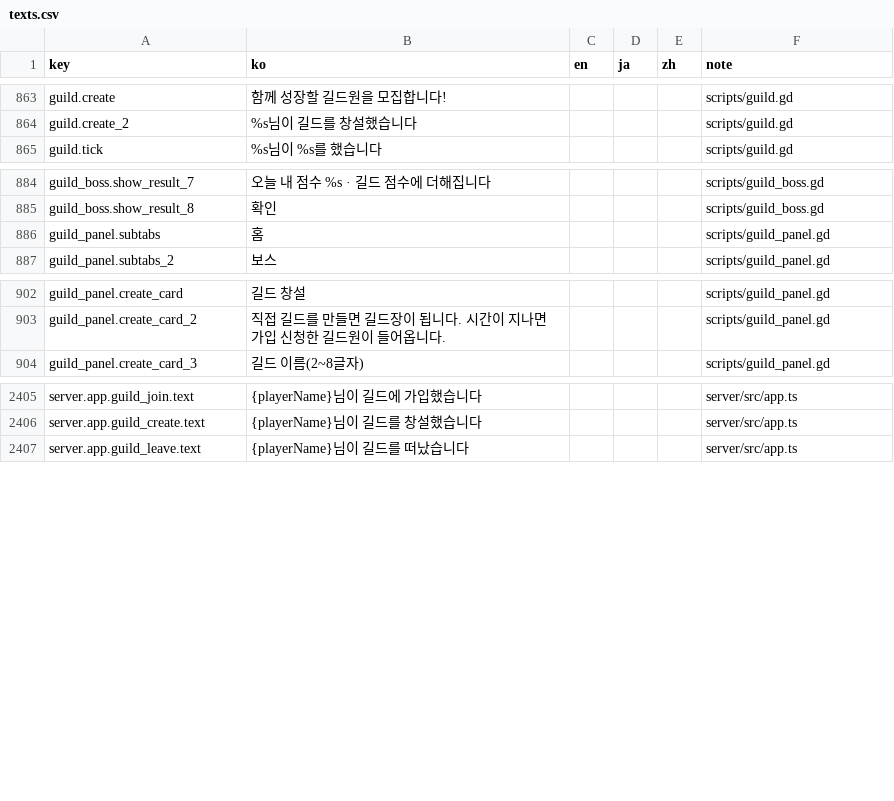
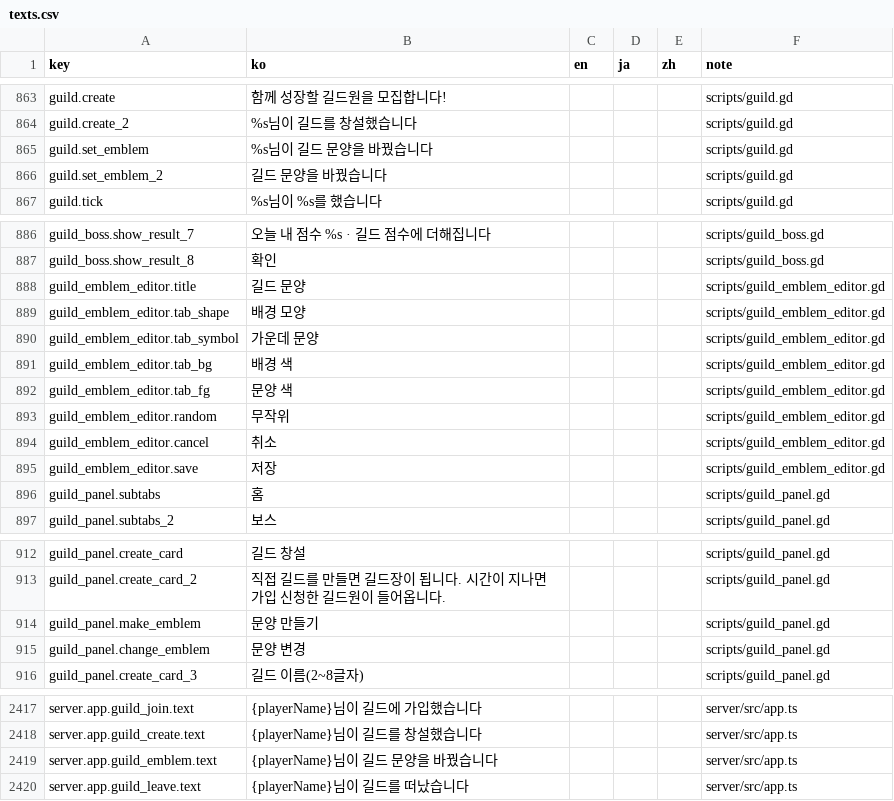
Before and after one commit to ILSEONG/CastleRPG, a CSV file: data/texts.csv, drawn as a sheet; only a part is shown, gaps mark what is left out.

```diff
--- a/data/texts.csv
+++ b/data/texts.csv
@@ -864,2 +864,4 @@ guild.create,함께 성장할 길드원을 모집합니다!,,,,scripts/guild.gd
 guild.create_2,%s님이 길드를 창설했습니다,,,,scripts/guild.gd
+guild.set_emblem,%s님이 길드 문양을 바꿨습니다,,,,scripts/guild.gd
+guild.set_emblem_2,길드 문양을 바꿨습니다,,,,scripts/guild.gd
 guild.tick,%s님이 %s를 했습니다,,,,scripts/guild.gd
@@ -885,2 +887,10 @@ guild_boss.show_result_7,오늘 내 점수 %s · 길드 점수에 더해집니
 guild_boss.show_result_8,확인,,,,scripts/guild_boss.gd
+guild_emblem_editor.title,길드 문양,,,,scripts/guild_emblem_editor.gd
+guild_emblem_editor.tab_shape,배경 모양,,,,scripts/guild_emblem_editor.gd
+guild_emblem_editor.tab_symbol,가운데 문양,,,,scripts/guild_emblem_editor.gd
+guild_emblem_editor.tab_bg,배경 색,,,,scripts/guild_emblem_editor.gd
+guild_emblem_editor.tab_fg,문양 색,,,,scripts/guild_emblem_editor.gd
+guild_emblem_editor.random,무작위,,,,scripts/guild_emblem_editor.gd
+guild_emblem_editor.cancel,취소,,,,scripts/guild_emblem_editor.gd
+guild_emblem_editor.save,저장,,,,scripts/guild_emblem_editor.gd
 guild_panel.subtabs,홈,,,,scripts/guild_panel.gd
@@ -903,2 +913,4 @@ guild_panel.create_card,길드 창설,,,,scripts/guild_panel.gd
 guild_panel.create_card_2,직접 길드를 만들면 길드장이 됩니다. 시간이 지나면 가입 신청한 길드원이 들어옵니다.,,,,scripts/guild_panel.gd
+guild_panel.make_emblem,문양 만들기,,,,scripts/guild_panel.gd
+guild_panel.change_emblem,문양 변경,,,,scripts/guild_panel.gd
 guild_panel.create_card_3,길드 이름(2~8글자),,,,scripts/guild_panel.gd
@@ -2406,2 +2418,3 @@ server.app.guild_join.text,{playerName}님이 길드에 가입했습니다,,,,se
 server.app.guild_create.text,{playerName}님이 길드를 창설했습니다,,,,server/src/app.ts
+server.app.guild_emblem.text,{playerName}님이 길드 문양을 바꿨습니다,,,,server/src/app.ts
 server.app.guild_leave.text,{playerName}님이 길드를 떠났습니다,,,,server/src/app.ts
```
Also changed, not shown: 15 other files.
